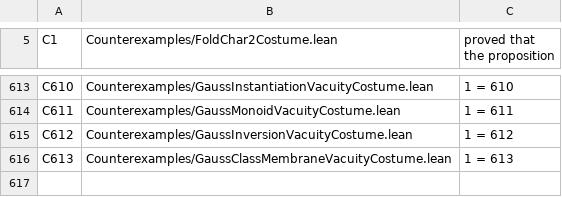
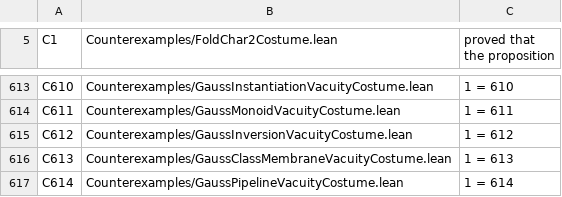
Before and after one commit to elliotweaver/phys-lean, a TSV file: scripts/costume_manifest.tsv, drawn as a sheet; only a part is shown, gaps mark what is left out; the diff names each change by its address in the sheet, - before the commit and + after, or states it on an @@ line.

Commit message:
N617 — GaussPipeline: THE SUMMIT WELD in production. capture_absorb_D (the absorption), pipeline (fold-ready capture → traded generator, ten banked theorems end-to-end), aReps_prod (repeated products are powers), selection_package (the traded capture on an EXPLICIT membership-checked selection — the oracle swap slot CLOSED). Costume C614 bites. 4 audit lines foundations-only.

```diff
--- a/scripts/costume_manifest.tsv
+++ b/scripts/costume_manifest.tsv
+row 617: C614 | Counterexamples/GaussPipelineVacuityCostume.lean | 1 = 614
```
Also changed, not shown: 5 other files.
